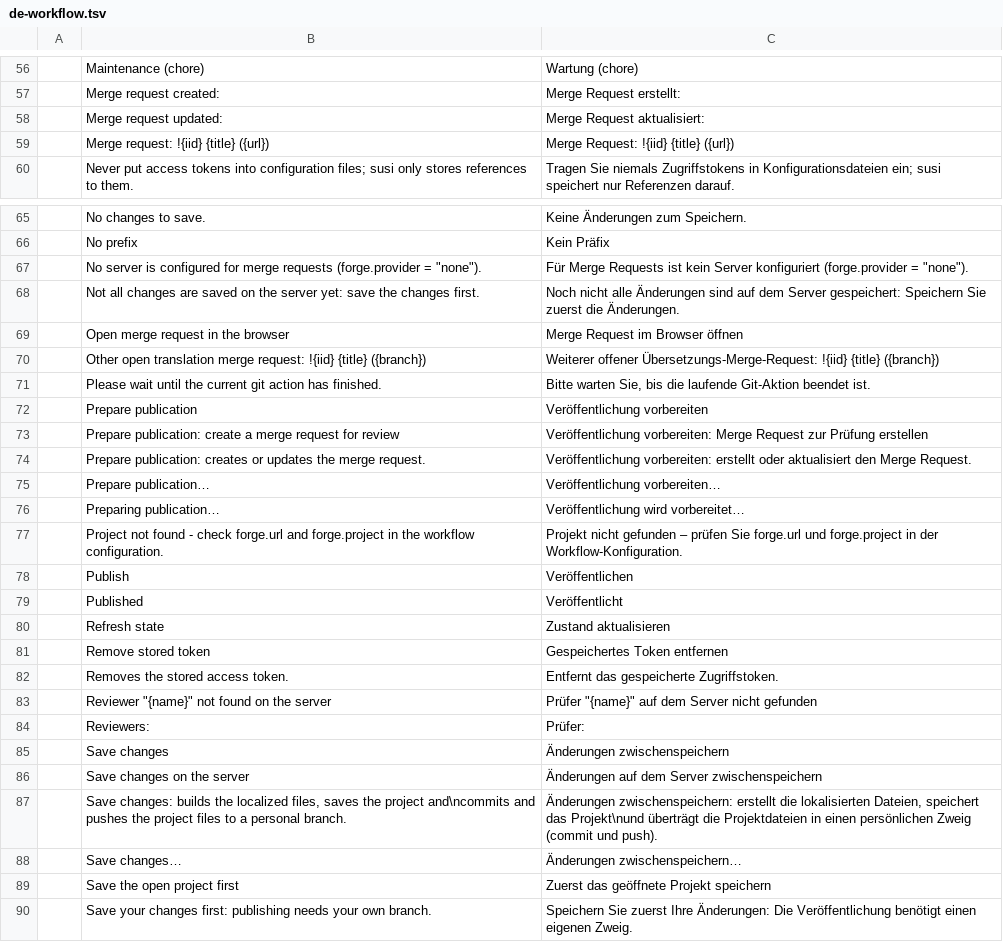
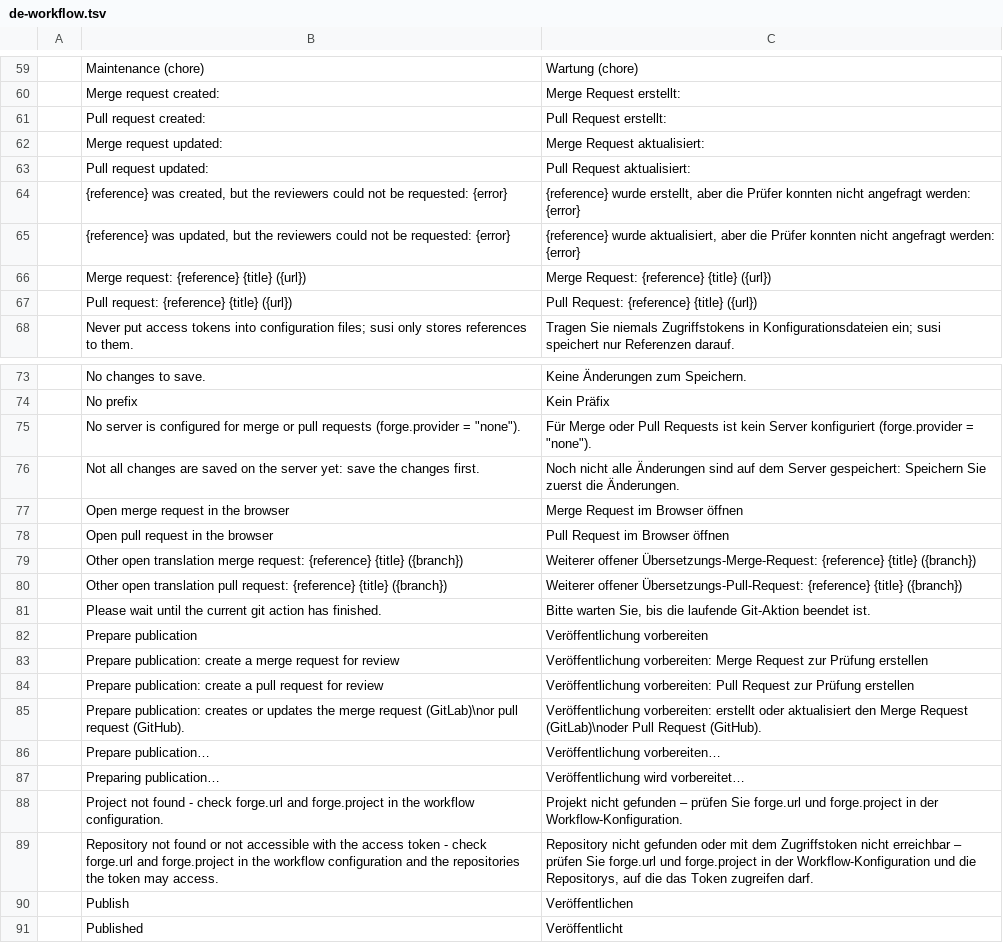
Before and after one commit to mcpride/susi-the-cat, a TSV file: crates/core/src/i18n/de-workflow.tsv, drawn as a sheet; only a part is shown, gaps mark what is left out; the shorter side is filled out with more unchanged rows; the diff covers the shown part only.

Commit message:
feat: add GitHub support to the git workflow
- New GitHub client: pull requests (list, create, update), review
  requests for users and teams (org/team), collaborators as reviewer
  candidates, helpful messages for token, SSO, rate limit and
  validation errors; github.com, *.ghe.com and Enterprise Server
- forge.provider "auto" (new default): GitHub for github.com and
  *.ghe.com, otherwise GitLab; "github" for Enterprise Server
- GUI and CLI use the server's terms (pull request, #12); GitHub skips
  CI via "[skip ci]" and hides the GitLab-only merge options
- Shared HTTP client for GitLab and GitHub

```diff
--- a/crates/core/src/i18n/de-workflow.tsv
+++ b/crates/core/src/i18n/de-workflow.tsv
@@ -57,4 +60,9 @@
 	Merge request created:	Merge Request erstellt:
+	Pull request created:	Pull Request erstellt:
 	Merge request updated:	Merge Request aktualisiert:
-	Merge request: !{iid} {title} ({url})	Merge Request: !{iid} {title} ({url})
+	Pull request updated:	Pull Request aktualisiert:
+	{reference} was created, but the reviewers could not be requested: {error}	{reference} wurde erstellt, aber die Prüfer konnten nicht angefragt werden: {error}
+	{reference} was updated, but the reviewers could not be requested: {error}	{reference} wurde aktualisiert, aber die Prüfer konnten nicht angefragt werden: {error}
+	Merge request: {reference} {title} ({url})	Merge Request: {reference} {title} ({url})
+	Pull request: {reference} {title} ({url})	Pull Request: {reference} {title} ({url})
 	Never put access tokens into configuration files; susi only stores references to them.	Tragen Sie niemals Zugriffstokens in Konfigurationsdateien ein; susi speichert nur Referenzen darauf.
@@ -66,6 +74,8 @@
 	No prefix	Kein Präfix
-	No server is configured for merge requests (forge.provider = "none").	Für Merge Requests ist kein Server konfiguriert (forge.provider = "none").
+	No server is configured for merge or pull requests (forge.provider = "none").	Für Merge oder Pull Requests ist kein Server konfiguriert (forge.provider = "none").
 	Not all changes are saved on the server yet: save the changes first.	Noch nicht alle Änderungen sind auf dem Server gespeichert: Speichern Sie zuerst die Änderungen.
 	Open merge request in the browser	Merge Request im Browser öffnen
-	Other open translation merge request: !{iid} {title} ({branch})	Weiterer offener Übersetzungs-Merge-Request: !{iid} {title} ({branch})
+	Open pull request in the browser	Pull Request im Browser öffnen
+	Other open translation merge request: {reference} {title} ({branch})	Weiterer offener Übersetzungs-Merge-Request: {reference} {title} ({branch})
+	Other open translation pull request: {reference} {title} ({branch})	Weiterer offener Übersetzungs-Pull-Request: {reference} {title} ({branch})
 	Please wait until the current git action has finished.	Bitte warten Sie, bis die laufende Git-Aktion beendet ist.
@@ -73,3 +83,4 @@
 	Prepare publication: create a merge request for review	Veröffentlichung vorbereiten: Merge Request zur Prüfung erstellen
-	Prepare publication: creates or updates the merge request.	Veröffentlichung vorbereiten: erstellt oder aktualisiert den Merge Request.
+	Prepare publication: create a pull request for review	Veröffentlichung vorbereiten: Pull Request zur Prüfung erstellen
+	Prepare publication: creates or updates the merge request (GitLab)\nor pull request (GitHub).	Veröffentlichung vorbereiten: erstellt oder aktualisiert den Merge Request (GitLab)\noder Pull Request (GitHub).
 	Prepare publication…	Veröffentlichung vorbereiten…
@@ -77,2 +88,3 @@
 	Project not found - check forge.url and forge.project in the workflow configuration.	Projekt nicht gefunden – prüfen Sie forge.url und forge.project in der Workflow-Konfiguration.
+	Repository not found or not accessible with the access token - check forge.url and forge.project in the workflow configuration and the repositories the token may access.	Repository nicht gefunden oder mit dem Zugriffstoken nicht erreichbar – prüfen Sie forge.url und forge.project in der Workflow-Konfiguration und die Repositorys, auf die das Token zugreifen darf.
 	Publish	Veröffentlichen
```
Also changed, not shown: 10 added rows, 2 removed rows and 8 edited cells elsewhere in this file, 17 other files.
